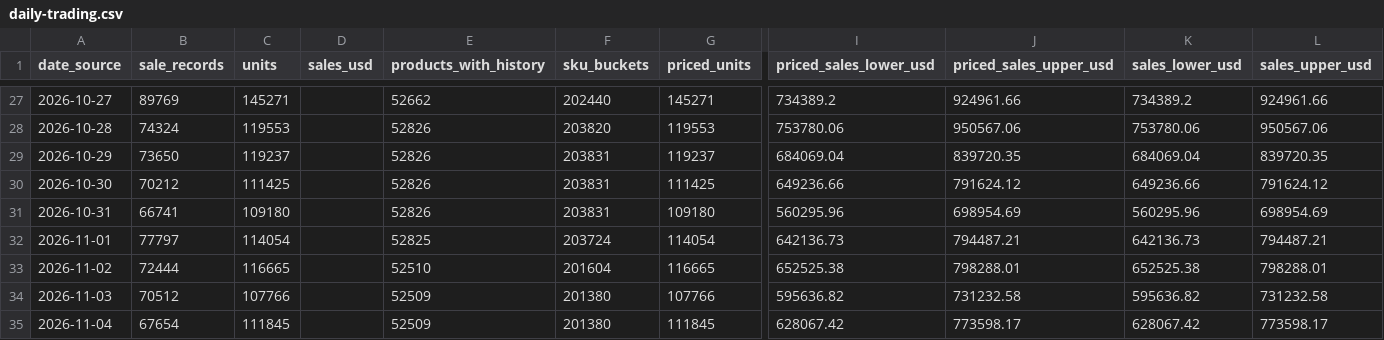
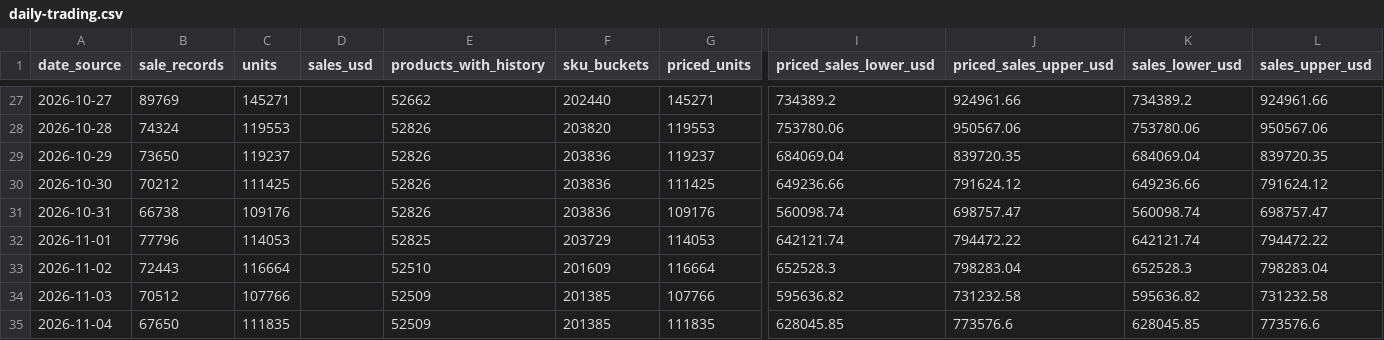
Before and after one commit to hanshanley/pokemon-tcg, a CSV file: reports/latest/daily-trading.csv, drawn as a sheet; only a part is shown, gaps mark what is left out; the diff covers the shown part only; the diff names each change by its address in the sheet, - before the commit and + after, or states it on an @@ line.

```diff
--- a/reports/latest/daily-trading.csv
+++ b/reports/latest/daily-trading.csv
-F29:F31 (sku_buckets): 203831
+F29:F31 (sku_buckets): 203836
-B31 (sale_records): 66741
+B31 (sale_records): 66738
-C31 (units): 109180
+C31 (units): 109176
-G31 (priced_units): 109180
+G31 (priced_units): 109176
-I31 (priced_sales_lower_usd): 560295.96
+I31 (priced_sales_lower_usd): 560098.74
-J31 (priced_sales_upper_usd): 698954.69
+J31 (priced_sales_upper_usd): 698757.47
-K31 (sales_lower_usd): 560295.96
+K31 (sales_lower_usd): 560098.74
-L31 (sales_upper_usd): 698954.69
+L31 (sales_upper_usd): 698757.47
-B32 (sale_records): 77797
+B32 (sale_records): 77796
-C32 (units): 114054
+C32 (units): 114053
-F32 (sku_buckets): 203724
+F32 (sku_buckets): 203729
-G32 (priced_units): 114054
+G32 (priced_units): 114053
-I32 (priced_sales_lower_usd): 642136.73
+I32 (priced_sales_lower_usd): 642121.74
-J32 (priced_sales_upper_usd): 794487.21
+J32 (priced_sales_upper_usd): 794472.22
-K32 (sales_lower_usd): 642136.73
+K32 (sales_lower_usd): 642121.74
-L32 (sales_upper_usd): 794487.21
+L32 (sales_upper_usd): 794472.22
-B33 (sale_records): 72444
+B33 (sale_records): 72443
-C33 (units): 116665
+C33 (units): 116664
-F33 (sku_buckets): 201604
+F33 (sku_buckets): 201609
-G33 (priced_units): 116665
+G33 (priced_units): 116664
-I33 (priced_sales_lower_usd): 652525.38
+I33 (priced_sales_lower_usd): 652528.3
-J33 (priced_sales_upper_usd): 798288.01
+J33 (priced_sales_upper_usd): 798283.04
-K33 (sales_lower_usd): 652525.38
+K33 (sales_lower_usd): 652528.3
-L33 (sales_upper_usd): 798288.01
+L33 (sales_upper_usd): 798283.04
-F34:F35 (sku_buckets): 201380
+F34:F35 (sku_buckets): 201385
-B35 (sale_records): 67654
+B35 (sale_records): 67650
-C35 (units): 111845
+C35 (units): 111835
-G35 (priced_units): 111845
+G35 (priced_units): 111835
-I35 (priced_sales_lower_usd): 628067.42
+I35 (priced_sales_lower_usd): 628045.85
-J35 (priced_sales_upper_usd): 773598.17
+J35 (priced_sales_upper_usd): 773576.6
-K35 (sales_lower_usd): 628067.42
+K35 (sales_lower_usd): 628045.85
-L35 (sales_upper_usd): 773598.17
+L35 (sales_upper_usd): 773576.6
```
Also changed, not shown: 115 edited cells elsewhere in this file, reports/latest/daily-sales-value.csv, reports/latest/daily-volume.csv, 13 other files.
